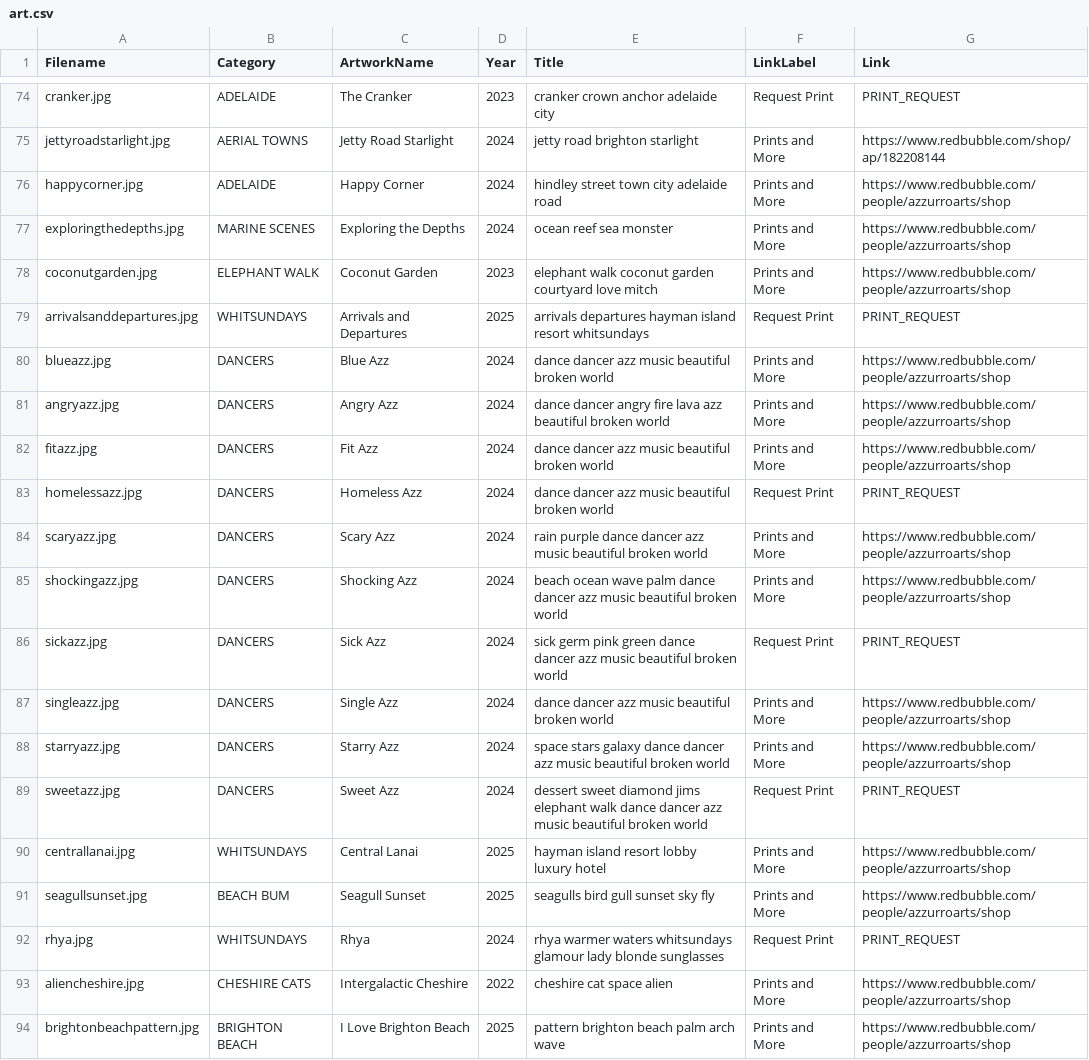
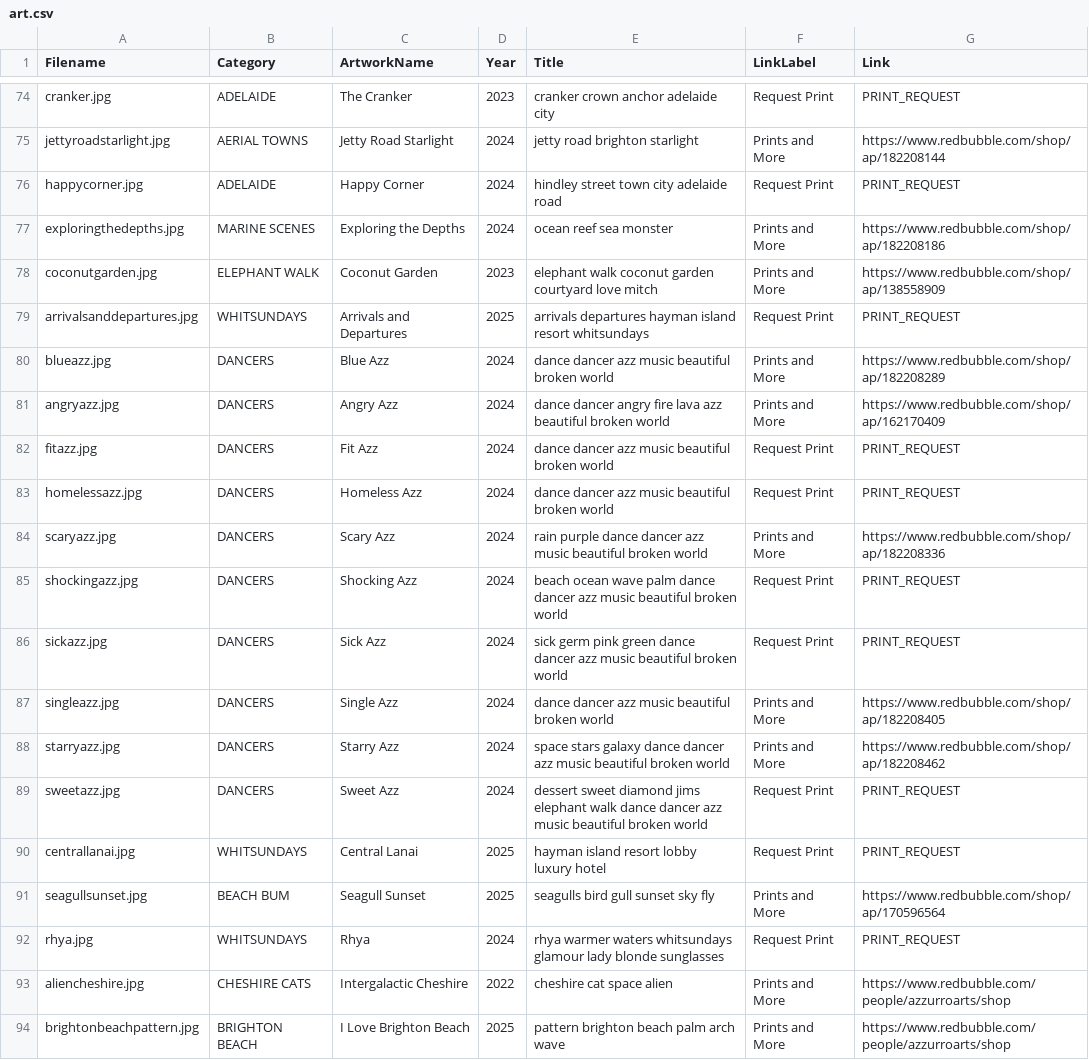
Before and after one commit to azzurroarts/illustrations, a CSV file: art.csv, drawn as a sheet; only a part is shown, gaps mark what is left out.

Commit message:
Update art.csv

```diff
--- a/art.csv
+++ b/art.csv
@@ -75,18 +75,18 @@ cranker.jpg,ADELAIDE,The Cranker,2023,cranker crown anchor adelaide city,Request
 jettyroadstarlight.jpg,AERIAL TOWNS,Jetty Road Starlight,2024,jetty road brighton starlight,Prints and More,https://www.redbubble.com/shop/ap/182208144
-happycorner.jpg,ADELAIDE,Happy Corner,2024,hindley street town city adelaide road,Prints and More,https://www.redbubble.com/people/azzurroarts/shop
-exploringthedepths.jpg,MARINE SCENES,Exploring the Depths,2024,ocean reef sea monster, Prints and More,https://www.redbubble.com/people/azzurroarts/shop
-coconutgarden.jpg,ELEPHANT WALK,Coconut Garden,2023,elephant walk coconut garden courtyard love mitch,Prints and More,https://www.redbubble.com/people/azzurroarts/shop
+happycorner.jpg,ADELAIDE,Happy Corner,2024,hindley street town city adelaide road,Request Print,PRINT_REQUEST
+exploringthedepths.jpg,MARINE SCENES,Exploring the Depths,2024,ocean reef sea monster, Prints and More,https://www.redbubble.com/shop/ap/182208186
+coconutgarden.jpg,ELEPHANT WALK,Coconut Garden,2023,elephant walk coconut garden courtyard love mitch,Prints and More,https://www.redbubble.com/shop/ap/138558909
 arrivalsanddepartures.jpg,WHITSUNDAYS,Arrivals and Departures,2025,arrivals departures hayman island resort whitsundays,Request Print,PRINT_REQUEST
-blueazz.jpg,DANCERS,Blue Azz,2024,dance dancer azz music beautiful broken world,Prints and More,https://www.redbubble.com/people/azzurroarts/shop
-angryazz.jpg,DANCERS,Angry Azz,2024,dance dancer angry fire lava azz beautiful broken world,Prints and More,https://www.redbubble.com/people/azzurroarts/shop
-fitazz.jpg,DANCERS,Fit Azz,2024,dance dancer azz music beautiful broken world,Prints and More,https://www.redbubble.com/people/azzurroarts/shop
+blueazz.jpg,DANCERS,Blue Azz,2024,dance dancer azz music beautiful broken world,Prints and More,https://www.redbubble.com/shop/ap/182208289
+angryazz.jpg,DANCERS,Angry Azz,2024,dance dancer angry fire lava azz beautiful broken world,Prints and More,https://www.redbubble.com/shop/ap/162170409
+fitazz.jpg,DANCERS,Fit Azz,2024,dance dancer azz music beautiful broken world,Request Print,PRINT_REQUEST
 homelessazz.jpg,DANCERS,Homeless Azz,2024,dance dancer azz music beautiful broken world,Request Print,PRINT_REQUEST
-scaryazz.jpg,DANCERS,Scary Azz,2024,rain purple dance dancer azz music beautiful broken world,Prints and More,https://www.redbubble.com/people/azzurroarts/shop
-shockingazz.jpg,DANCERS,Shocking Azz,2024,beach ocean wave palm dance dancer azz music beautiful broken world,Prints and More,https://www.redbubble.com/people/azzurroarts/shop
+scaryazz.jpg,DANCERS,Scary Azz,2024,rain purple dance dancer azz music beautiful broken world,Prints and More,https://www.redbubble.com/shop/ap/182208336
+shockingazz.jpg,DANCERS,Shocking Azz,2024,beach ocean wave palm dance dancer azz music beautiful broken world,Request Print,PRINT_REQUEST
 sickazz.jpg,DANCERS,Sick Azz,2024,sick germ pink green dance dancer azz music beautiful broken world,Request Print,PRINT_REQUEST
-singleazz.jpg,DANCERS,Single Azz,2024,dance dancer azz music beautiful broken world,Prints and More,https://www.redbubble.com/people/azzurroarts/shop
-starryazz.jpg,DANCERS,Starry Azz,2024,space stars galaxy dance dancer azz music beautiful broken world,Prints and More,https://www.redbubble.com/people/azzurroarts/shop
+singleazz.jpg,DANCERS,Single Azz,2024,dance dancer azz music beautiful broken world,Prints and More,https://www.redbubble.com/shop/ap/182208405
+starryazz.jpg,DANCERS,Starry Azz,2024,space stars galaxy dance dancer azz music beautiful broken world,Prints and More,https://www.redbubble.com/shop/ap/182208462
 sweetazz.jpg,DANCERS,Sweet Azz,2024,dessert sweet diamond jims elephant walk dance dancer azz music beautiful broken world,Request Print,PRINT_REQUEST
-centrallanai.jpg,WHITSUNDAYS,Central Lanai,2025,hayman island resort lobby luxury hotel,Prints and More,https://www.redbubble.com/people/azzurroarts/shop
-seagullsunset.jpg,BEACH BUM,Seagull Sunset,2025,seagulls bird gull sunset sky fly,Prints and More,https://www.redbubble.com/people/azzurroarts/shop
+centrallanai.jpg,WHITSUNDAYS,Central Lanai,2025,hayman island resort lobby luxury hotel,Request Print,PRINT_REQUEST
+seagullsunset.jpg,BEACH BUM,Seagull Sunset,2025,seagulls bird gull sunset sky fly,Prints and More,https://www.redbubble.com/shop/ap/170596564
 rhya.jpg,WHITSUNDAYS,Rhya,2024,rhya warmer waters whitsundays glamour lady blonde sunglasses,Request Print,PRINT_REQUEST
```
